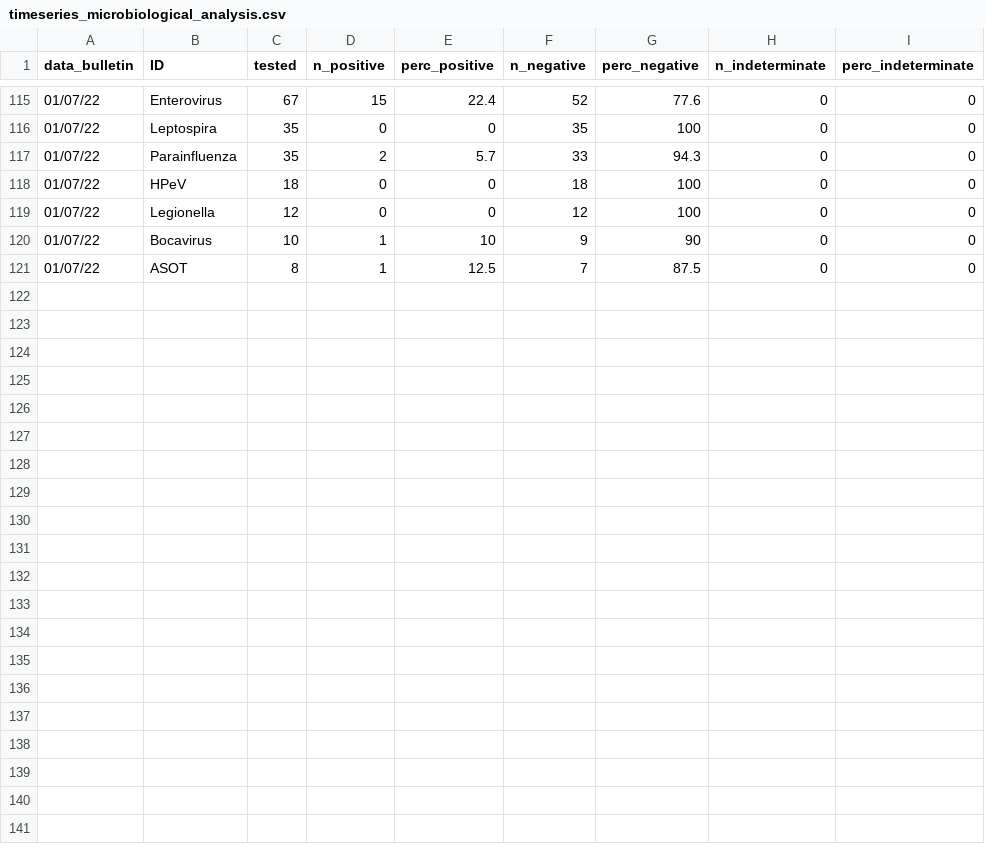
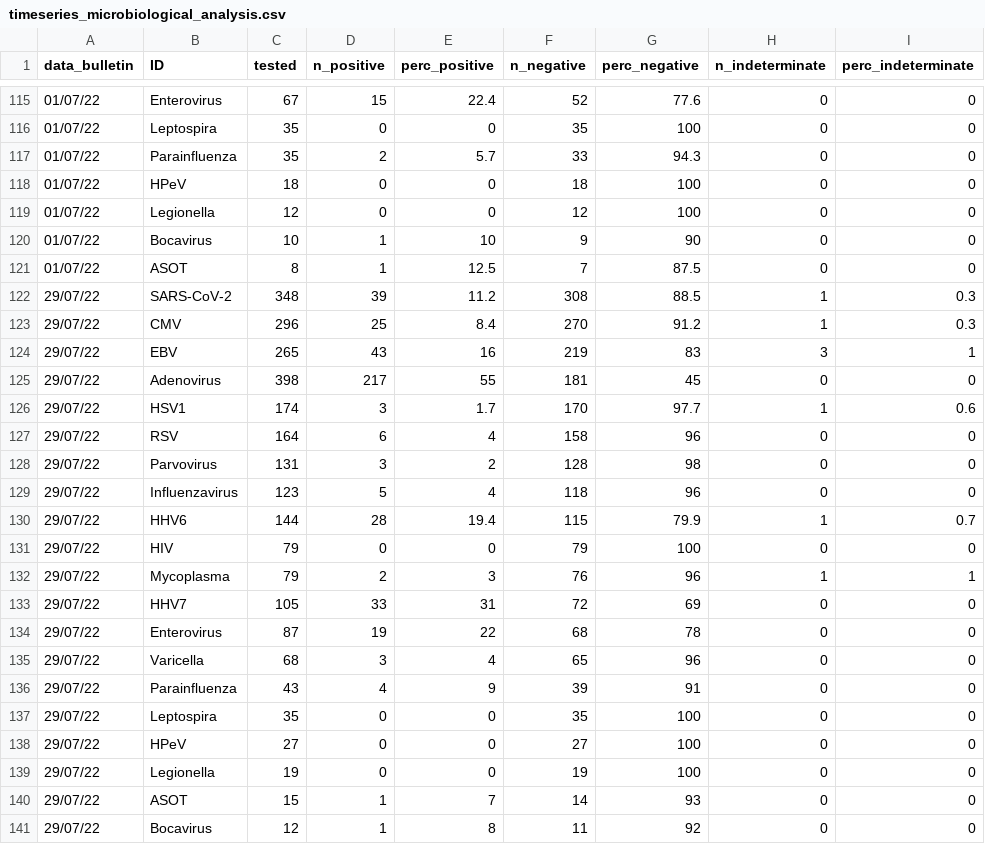
Before and after one commit to fbranda/hepatitis, a CSV file: ECDC-WHO_Regional_Office_for_Europe/timeseries_microbiological_analysis.csv, drawn as a sheet; only a part is shown, gaps mark what is left out; the diff names each change by its address in the sheet, - before the commit and + after, or states it on an @@ line.

```diff
--- a/ECDC-WHO_Regional_Office_for_Europe/timeseries_microbiological_analysis.csv
+++ b/ECDC-WHO_Regional_Office_for_Europe/timeseries_microbiological_analysis.csv
+row 122: 29/07/22 | SARS-CoV-2 | 348 | 39 | 11.2 | 308 | 88.5 | 1 | 0.3
+row 123: 29/07/22 | CMV | 296 | 25 | 8.4 | 270 | 91.2 | 1 | 0.3
+row 124: 29/07/22 | EBV | 265 | 43 | 16 | 219 | 83 | 3 | 1
+row 125: 29/07/22 | Adenovirus | 398 | 217 | 55 | 181 | 45 | 0 | 0
+row 126: 29/07/22 | HSV1 | 174 | 3 | 1.7 | 170 | 97.7 | 1 | 0.6
+row 127: 29/07/22 | RSV | 164 | 6 | 4 | 158 | 96 | 0 | 0
+row 128: 29/07/22 | Parvovirus | 131 | 3 | 2 | 128 | 98 | 0 | 0
+row 129: 29/07/22 | Influenzavirus | 123 | 5 | 4 | 118 | 96 | 0 | 0
+row 130: 29/07/22 | HHV6 | 144 | 28 | 19.4 | 115 | 79.9 | 1 | 0.7
+row 131: 29/07/22 | HIV | 79 | 0 | 0 | 79 | 100 | 0 | 0
+row 132: 29/07/22 | Mycoplasma | 79 | 2 | 3 | 76 | 96 | 1 | 1
+row 133: 29/07/22 | HHV7 | 105 | 33 | 31 | 72 | 69 | 0 | 0
+row 134: 29/07/22 | Enterovirus | 87 | 19 | 22 | 68 | 78 | 0 | 0
+row 135: 29/07/22 | Varicella | 68 | 3 | 4 | 65 | 96 | 0 | 0
+row 136: 29/07/22 | Parainfluenza | 43 | 4 | 9 | 39 | 91 | 0 | 0
+row 137: 29/07/22 | Leptospira | 35 | 0 | 0 | 35 | 100 | 0 | 0
+row 138: 29/07/22 | HPeV | 27 | 0 | 0 | 27 | 100 | 0 | 0
+row 139: 29/07/22 | Legionella | 19 | 0 | 0 | 19 | 100 | 0 | 0
+row 140: 29/07/22 | ASOT | 15 | 1 | 7 | 14 | 93 | 0 | 0
+row 141: 29/07/22 | Bocavirus | 12 | 1 | 8 | 11 | 92 | 0 | 0
```
Also changed, not shown: ECDC-WHO_Regional_Office_for_Europe/country_cases_latest.csv, ECDC-WHO_Regional_Office_for_Europe/timeseries_age_cases.csv, 10 other files.
